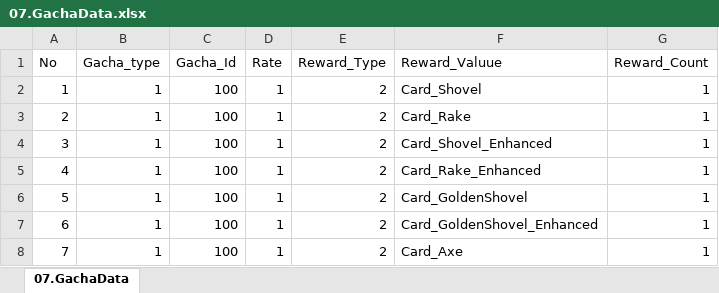
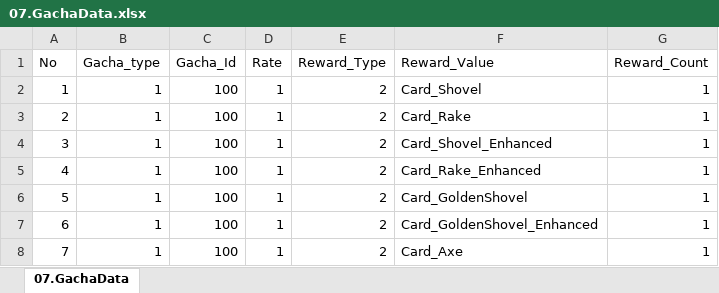
Before and after one commit to kauthor/FluffyDisdog, an Excel workbook: Plan/Table/LiveData/07.GachaData.xlsx, sheet 07.GachaData, drawn as a sheet; only a part is shown; values as stored, in another font and other column widths than the file's, no borders; the diff names each change by its address in the sheet, - before the commit and + after, or states it on an @@ line.

Commit message:
07.GachaData 오타 수정

```diff
--- a/Plan/Table/LiveData/07.GachaData.xlsx (sheet 07.GachaData)
+++ b/Plan/Table/LiveData/07.GachaData.xlsx (sheet 07.GachaData)
-F1: Reward_Valuue
+F1: Reward_Value
```
Also changed, not shown: Plan/Table/룬테리아 데이터 테이블.xlsm, 1 other file.
